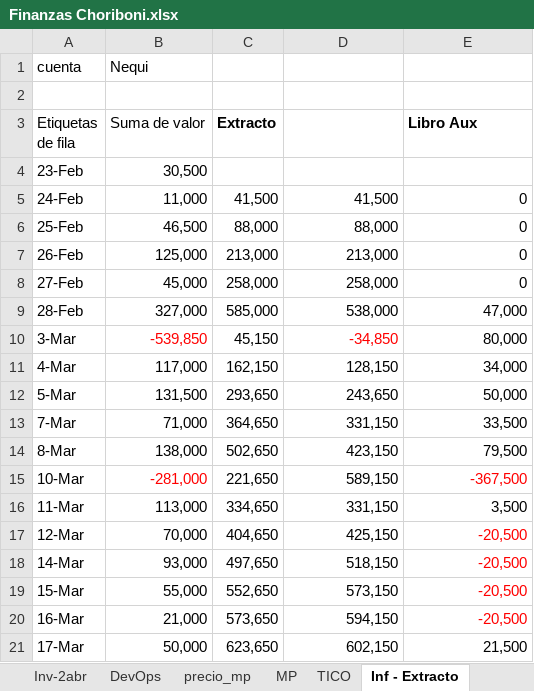
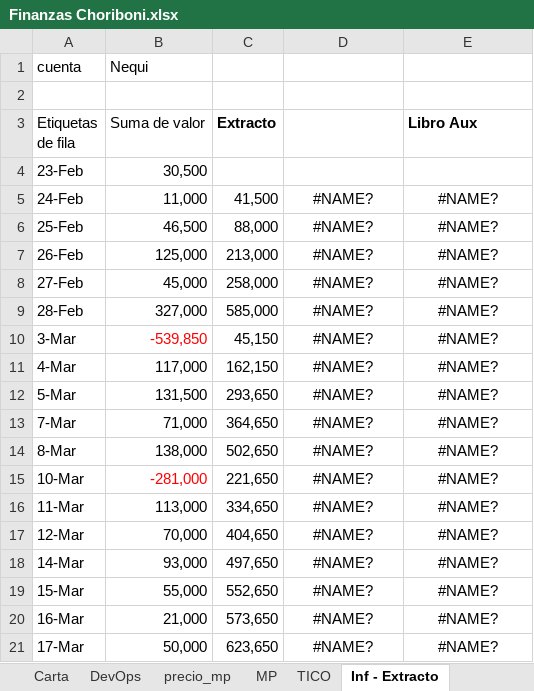
Before and after one commit to edwin15torres/Hardware, an Excel workbook: Finanzas Choriboni.xlsx, sheet Inf - Extracto, drawn as a sheet; only a part is shown; values as stored, in another font and other column widths than the file's, no borders; the diff covers the shown part only; the diff names each change by its address in the sheet, - before the commit and + after, or states it on an @@ line.

```diff
--- a/Finanzas Choriboni.xlsx (sheet Inf - Extracto)
+++ b/Finanzas Choriboni.xlsx (sheet Inf - Extracto)
+sheet tab: Carta
-D5: 41,500
+D5: #NAME?
-D5:E21 alignment: right
+D5:E21 alignment: center
-E5:E8 (Libro Aux): 0
+E5:E8 (Libro Aux): #NAME?
-D6: 88,000
+D6: #NAME?
-D7: 213,000
+D7: #NAME?
-D8: 258,000
+D8: #NAME?
-D9: 538,000
+D9: #NAME?
-E9 (Libro Aux): 47,000
+E9 (Libro Aux): #NAME?
-D10: -34,850
+D10: #NAME?
-D10 text colour: #FF0000
+D10 text colour: black
-E10 (Libro Aux): 80,000
+E10 (Libro Aux): #NAME?
-D11: 128,150
+D11: #NAME?
-E11 (Libro Aux): 34,000
+E11 (Libro Aux): #NAME?
-D12: 243,650
+D12: #NAME?
-E12 (Libro Aux): 50,000
+E12 (Libro Aux): #NAME?
-D13: 331,150
+D13: #NAME?
-E13 (Libro Aux): 33,500
+E13 (Libro Aux): #NAME?
-D14: 423,150
+D14: #NAME?
-E14 (Libro Aux): 79,500
+E14 (Libro Aux): #NAME?
-D15: 589,150
+D15: #NAME?
-E15 (Libro Aux): -367,500
+E15 (Libro Aux): #NAME?
-E15 text colour: #FF0000
+E15 text colour: black
-D16: 331,150
+D16: #NAME?
-E16 (Libro Aux): 3,500
+E16 (Libro Aux): #NAME?
-D17: 425,150
+D17: #NAME?
-E17:E20 (Libro Aux): -20,500
+E17:E20 (Libro Aux): #NAME?
-E17:E20 text colour: #FF0000
+E17:E20 text colour: black
-D18: 518,150
+D18: #NAME?
-D19: 573,150
+D19: #NAME?
-D20: 594,150
+D20: #NAME?
-D21: 602,150
+D21: #NAME?
-E21 (Libro Aux): 21,500
+E21 (Libro Aux): #NAME?
```
Also changed, not shown: 18 edited cells and cell formats elsewhere in this sheet, sheet Inv-2abr, sheet MP, sheet Arqueo de Caja, sheet DevOps, other sheet tabs, 2 other files.
